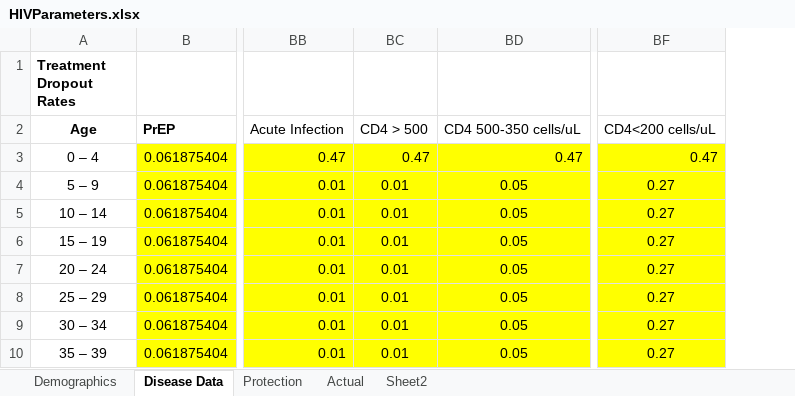
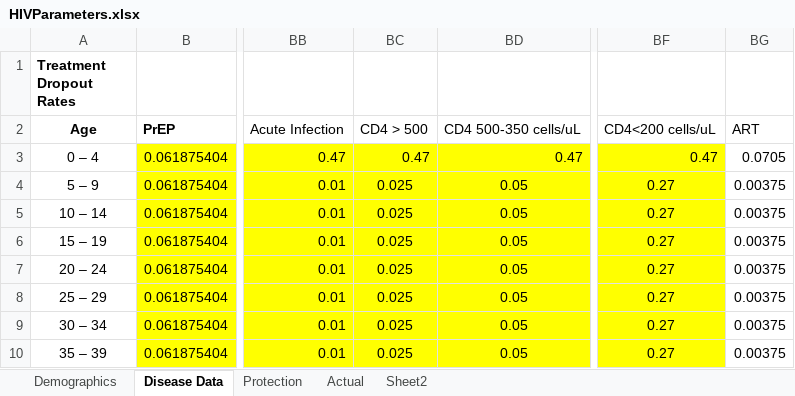
Before and after one commit to ICRC-Models/HHCoM, an Excel workbook: Config/HIVParameters.xlsx, sheet Disease Data, drawn as a sheet; only a part is shown, gaps mark what is left out; values as stored, in another font and other column widths than the file's, no borders; charts and pictures not drawn; removed rows and columns are numbered as before the commit, all else as after; the diff names each change by its address in the sheet, - before the commit and + after, or states it on an @@ line.

```diff
--- a/Config/HIVParameters.xlsx (sheet Disease Data)
+++ b/Config/HIVParameters.xlsx (sheet Disease Data)
-column BC, rows 2-10: CD4 > 500 | 0.47 | 0.01 | 0.01 | 0.01 | 0.01 | 0.01 | 0.01 | 0.01
+column BC, rows 2-10: CD4 > 500 | 0.47 | 0.025 | 0.025 | 0.025 | 0.025 | 0.025 | 0.025 | 0.025
+column BG, rows 2-10: ART | 0.0705 | 0.00375 | 0.00375 | 0.00375 | 0.00375 | 0.00375 | 0.00375 | 0.00375
```
Also changed, not shown: Config/PopData.xlsx, 25 other files.
